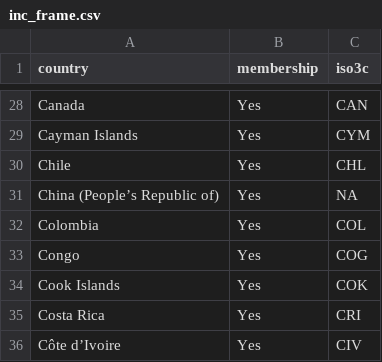
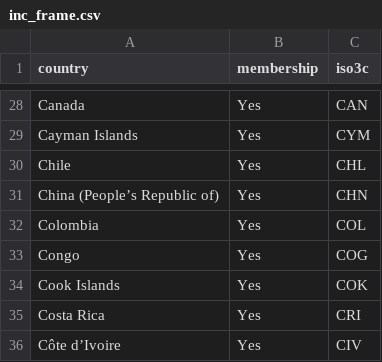
Before and after one commit to fheitmueller/sez_beps, a CSV file: data_prepared/inc_frame.csv, drawn as a sheet; only a part is shown, gaps mark what is left out.

```diff
--- a/data_prepared/inc_frame.csv
+++ b/data_prepared/inc_frame.csv
@@ -30,3 +30,3 @@ Cayman Islands;Yes;CYM
 Chile;Yes;CHL
-China (People’s Republic of);Yes;NA
+China (People’s Republic of);Yes;CHN
 Colombia;Yes;COL
```
Also changed, not shown: data_created/regimes_sez_combined.csv, data_prepared/beps_regimes_clean.csv, 17 other files.
